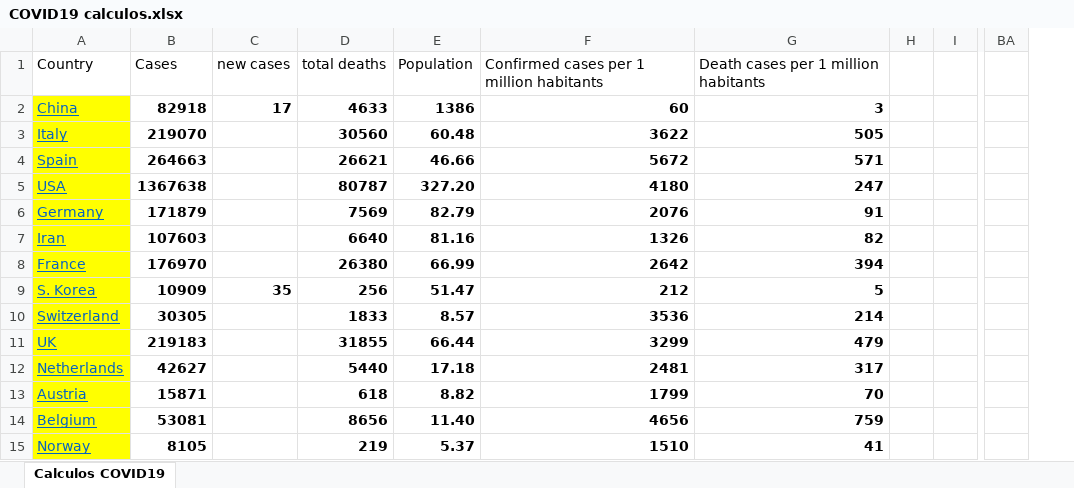
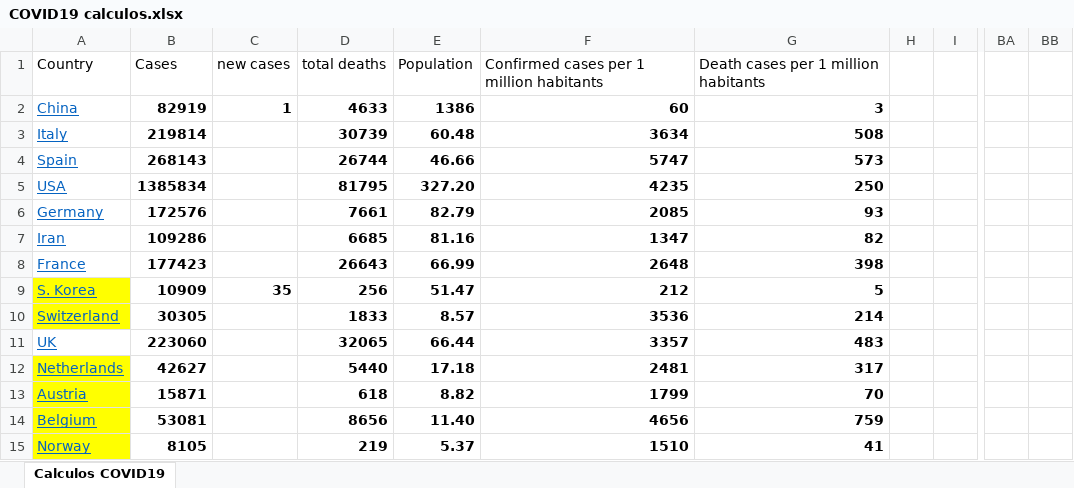
Before and after one commit to rafarams/COVID19, an Excel workbook: COVID19 calculos.xlsx, sheet Calculos COVID19, drawn as a sheet; only a part is shown, gaps mark what is left out; values as stored, in another font and other column widths than the file's, no borders; charts and pictures not drawn; the diff covers the shown part only; the diff names each change by its address in the sheet, - before the commit and + after, or states it on an @@ line.

Commit message:
update 11 Mayo

```diff
--- a/COVID19 calculos.xlsx (sheet Calculos COVID19)
+++ b/COVID19 calculos.xlsx (sheet Calculos COVID19)
+column BB, empty
-A2:A8 fill: #FFFF00
+A2:A8 fill: none
-B2: 82918
+B2: 82919
-C2: 17
+C2: 1
-B3: 219070
+B3: 219814
-D3: 30560
+D3: 30739
-F3: 3622
+F3: 3634
-G3: 505
+G3: 508
-B4: 264663
+B4: 268143
-D4: 26621
+D4: 26744
-F4: 5672
+F4: 5747
-G4: 571
+G4: 573
-B5: 1367638
+B5: 1385834
-D5: 80787
+D5: 81795
-F5: 4180
+F5: 4235
-G5: 247
+G5: 250
-B6: 171879
+B6: 172576
-D6: 7569
+D6: 7661
-F6: 2076
+F6: 2085
-G6: 91
+G6: 93
-B7: 107603
+B7: 109286
-D7: 6640
+D7: 6685
-F7: 1326
+F7: 1347
-B8: 176970
+B8: 177423
-D8: 26380
+D8: 26643
-F8: 2642
+F8: 2648
-G8: 394
+G8: 398
-A11 fill: #FFFF00
+A11 fill: none
-B11: 219183
+B11: 223060
-D11: 31855
+D11: 32065
-F11: 3299
+F11: 3357
-G11: 479
+G11: 483
```
Also changed, not shown: 1 added row, 1 removed row, 23 edited cells and cell formats elsewhere in this sheet, formulas that keep their value, charts or pictures.
